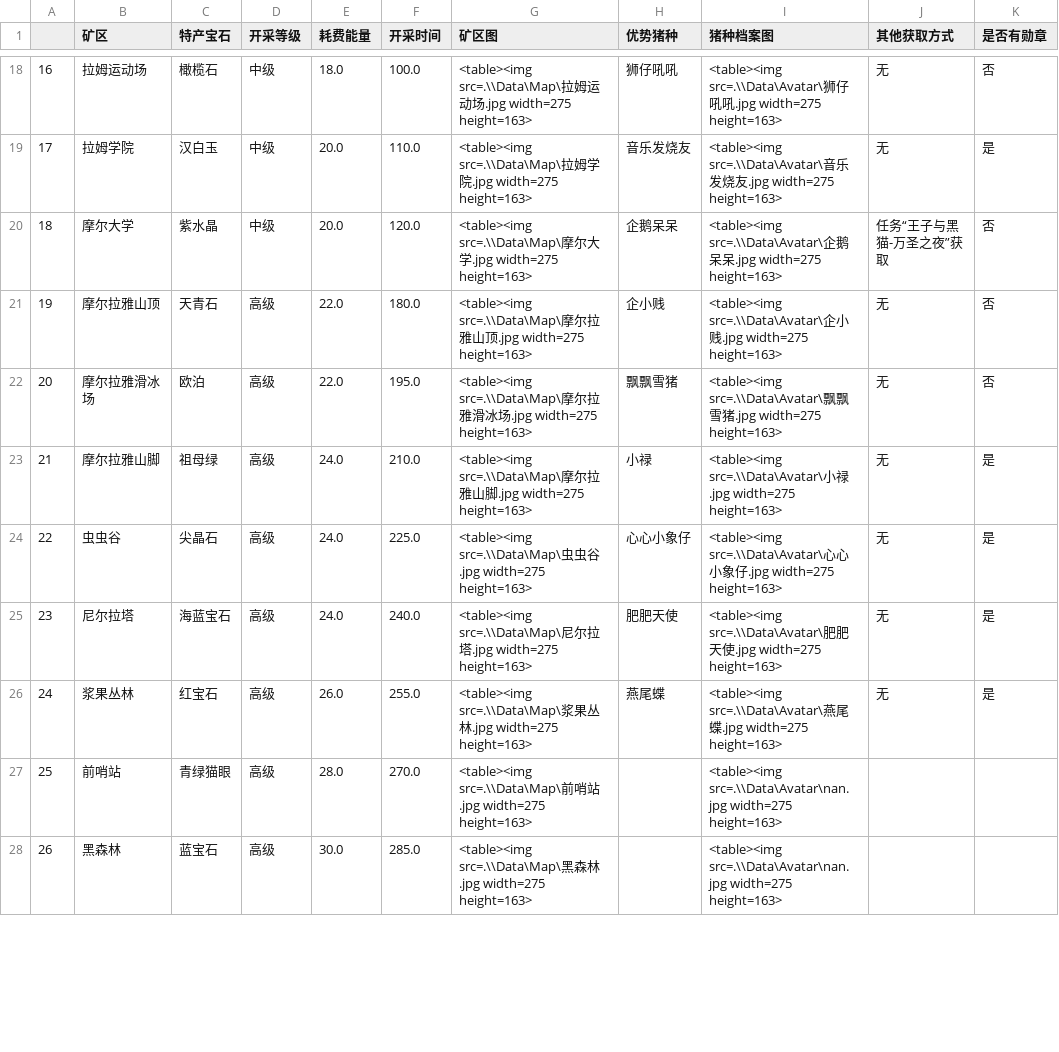
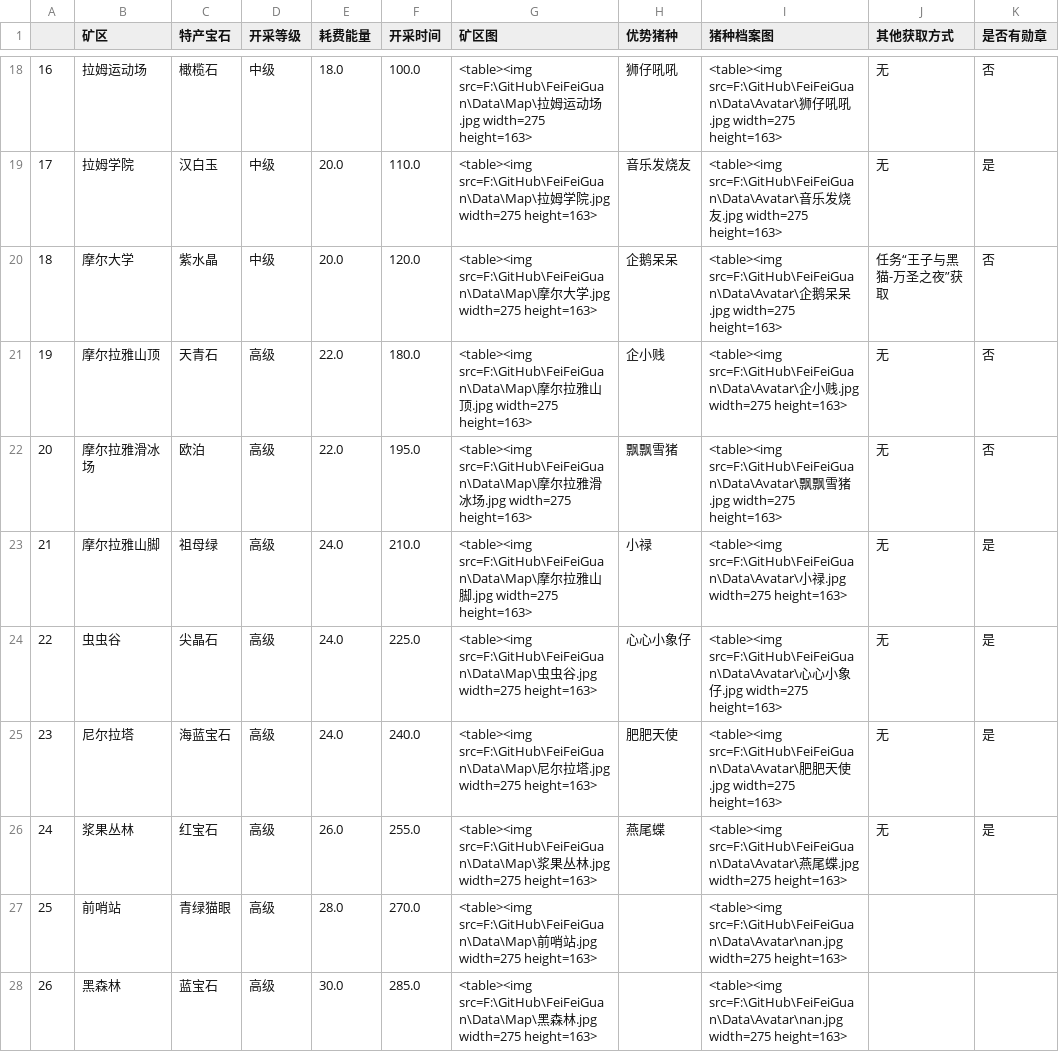
Before and after one commit to liweizhe/FeiFeiGuan, a CSV file: Data/pig2area.csv, drawn as a sheet; only a part is shown, gaps mark what is left out; the diff covers the shown part only.

```diff
--- a/Data/pig2area.csv
+++ b/Data/pig2area.csv
@@ -18,11 +18,11 @@
-16,拉姆运动场,橄榄石,中级,18.0,100.0,<table><img src=.\\Data\Map\拉姆运动场.jpg width=275 height=163>,狮仔吼吼,<table><img src=.\\Data\Avatar\狮仔吼吼.jpg width=275 height=163>,无,否
-17,拉姆学院,汉白玉,中级,20.0,110.0,<table><img src=.\\Data\Map\拉姆学院.jpg width=275 height=163>,音乐发烧友,<table><img src=.\\Data\Avatar\音乐发烧友.jpg width=275 height=163>,无,是
-18,摩尔大学,紫水晶,中级,20.0,120.0,<table><img src=.\\Data\Map\摩尔大学.jpg width=275 height=163>,企鹅呆呆,<table><img src=.\\Data\Avatar\企鹅呆呆.jpg width=275 height=163>,任务“王子与黑猫-万圣之夜”获取,否
-19,摩尔拉雅山顶,天青石,高级,22.0,180.0,<table><img src=.\\Data\Map\摩尔拉雅山顶.jpg width=275 height=163>,企小贱,<table><img src=.\\Data\Avatar\企小贱.jpg width=275 height=163>,无,否
-20,摩尔拉雅滑冰场,欧泊,高级,22.0,195.0,<table><img src=.\\Data\Map\摩尔拉雅滑冰场.jpg width=275 height=163>,飘飘雪猪,<table><img src=.\\Data\Avatar\飘飘雪猪.jpg width=275 height=163>,无,否
-21,摩尔拉雅山脚,祖母绿,高级,24.0,210.0,<table><img src=.\\Data\Map\摩尔拉雅山脚.jpg width=275 height=163>,小禄,<table><img src=.\\Data\Avatar\小禄.jpg width=275 height=163>,无,是
-22,虫虫谷,尖晶石,高级,24.0,225.0,<table><img src=.\\Data\Map\虫虫谷.jpg width=275 height=163>,心心小象仔,<table><img src=.\\Data\Avatar\心心小象仔.jpg width=275 height=163>,无,是
-23,尼尔拉塔,海蓝宝石,高级,24.0,240.0,<table><img src=.\\Data\Map\尼尔拉塔.jpg width=275 height=163>,肥肥天使,<table><img src=.\\Data\Avatar\肥肥天使.jpg width=275 height=163>,无,是
-24,浆果丛林,红宝石,高级,26.0,255.0,<table><img src=.\\Data\Map\浆果丛林.jpg width=275 height=163>,燕尾蝶,<table><img src=.\\Data\Avatar\燕尾蝶.jpg width=275 height=163>,无,是
-25,前哨站,青绿猫眼,高级,28.0,270.0,<table><img src=.\\Data\Map\前哨站.jpg width=275 height=163>,,<table><img src=.\\Data\Avatar\nan.jpg width=275 height=163>,,
-26,黑森林,蓝宝石,高级,30.0,285.0,<table><img src=.\\Data\Map\黑森林.jpg width=275 height=163>,,<table><img src=.\\Data\Avatar\nan.jpg width=275 height=163>,,
+16,拉姆运动场,橄榄石,中级,18.0,100.0,<table><img src=F:\GitHub\FeiFeiGuan\Data\Map\拉姆运动场.jpg width=275 height=163>,狮仔吼吼,<table><img src=F:\GitHub\FeiFeiGuan\Data\Avatar\狮仔吼吼.jpg width=275 height=163>,无,否
+17,拉姆学院,汉白玉,中级,20.0,110.0,<table><img src=F:\GitHub\FeiFeiGuan\Data\Map\拉姆学院.jpg width=275 height=163>,音乐发烧友,<table><img src=F:\GitHub\FeiFeiGuan\Data\Avatar\音乐发烧友.jpg width=275 height=163>,无,是
+18,摩尔大学,紫水晶,中级,20.0,120.0,<table><img src=F:\GitHub\FeiFeiGuan\Data\Map\摩尔大学.jpg width=275 height=163>,企鹅呆呆,<table><img src=F:\GitHub\FeiFeiGuan\Data\Avatar\企鹅呆呆.jpg width=275 height=163>,任务“王子与黑猫-万圣之夜”获取,否
+19,摩尔拉雅山顶,天青石,高级,22.0,180.0,<table><img src=F:\GitHub\FeiFeiGuan\Data\Map\摩尔拉雅山顶.jpg width=275 height=163>,企小贱,<table><img src=F:\GitHub\FeiFeiGuan\Data\Avatar\企小贱.jpg width=275 height=163>,无,否
+20,摩尔拉雅滑冰场,欧泊,高级,22.0,195.0,<table><img src=F:\GitHub\FeiFeiGuan\Data\Map\摩尔拉雅滑冰场.jpg width=275 height=163>,飘飘雪猪,<table><img src=F:\GitHub\FeiFeiGuan\Data\Avatar\飘飘雪猪.jpg width=275 height=163>,无,否
+21,摩尔拉雅山脚,祖母绿,高级,24.0,210.0,<table><img src=F:\GitHub\FeiFeiGuan\Data\Map\摩尔拉雅山脚.jpg width=275 height=163>,小禄,<table><img src=F:\GitHub\FeiFeiGuan\Data\Avatar\小禄.jpg width=275 height=163>,无,是
+22,虫虫谷,尖晶石,高级,24.0,225.0,<table><img src=F:\GitHub\FeiFeiGuan\Data\Map\虫虫谷.jpg width=275 height=163>,心心小象仔,<table><img src=F:\GitHub\FeiFeiGuan\Data\Avatar\心心小象仔.jpg width=275 height=163>,无,是
+23,尼尔拉塔,海蓝宝石,高级,24.0,240.0,<table><img src=F:\GitHub\FeiFeiGuan\Data\Map\尼尔拉塔.jpg width=275 height=163>,肥肥天使,<table><img src=F:\GitHub\FeiFeiGuan\Data\Avatar\肥肥天使.jpg width=275 height=163>,无,是
+24,浆果丛林,红宝石,高级,26.0,255.0,<table><img src=F:\GitHub\FeiFeiGuan\Data\Map\浆果丛林.jpg width=275 height=163>,燕尾蝶,<table><img src=F:\GitHub\FeiFeiGuan\Data\Avatar\燕尾蝶.jpg width=275 height=163>,无,是
+25,前哨站,青绿猫眼,高级,28.0,270.0,<table><img src=F:\GitHub\FeiFeiGuan\Data\Map\前哨站.jpg width=275 height=163>,,<table><img src=F:\GitHub\FeiFeiGuan\Data\Avatar\nan.jpg width=275 height=163>,,
+26,黑森林,蓝宝石,高级,30.0,285.0,<table><img src=F:\GitHub\FeiFeiGuan\Data\Map\黑森林.jpg width=275 height=163>,,<table><img src=F:\GitHub\FeiFeiGuan\Data\Avatar\nan.jpg width=275 height=163>,,
```
Also changed, not shown: 82 edited cells elsewhere in this file, 3 other files.
